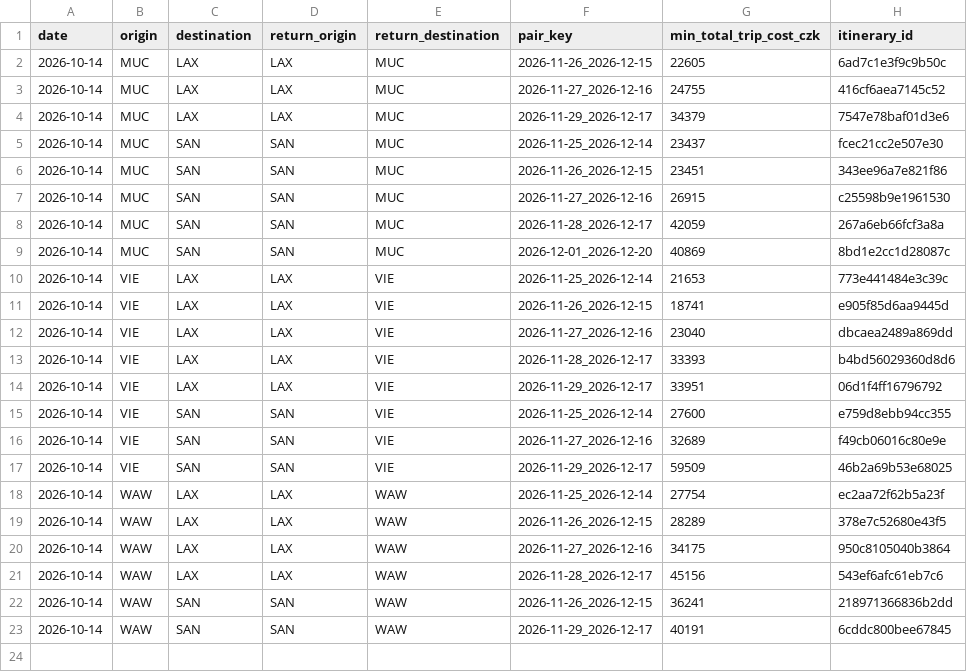
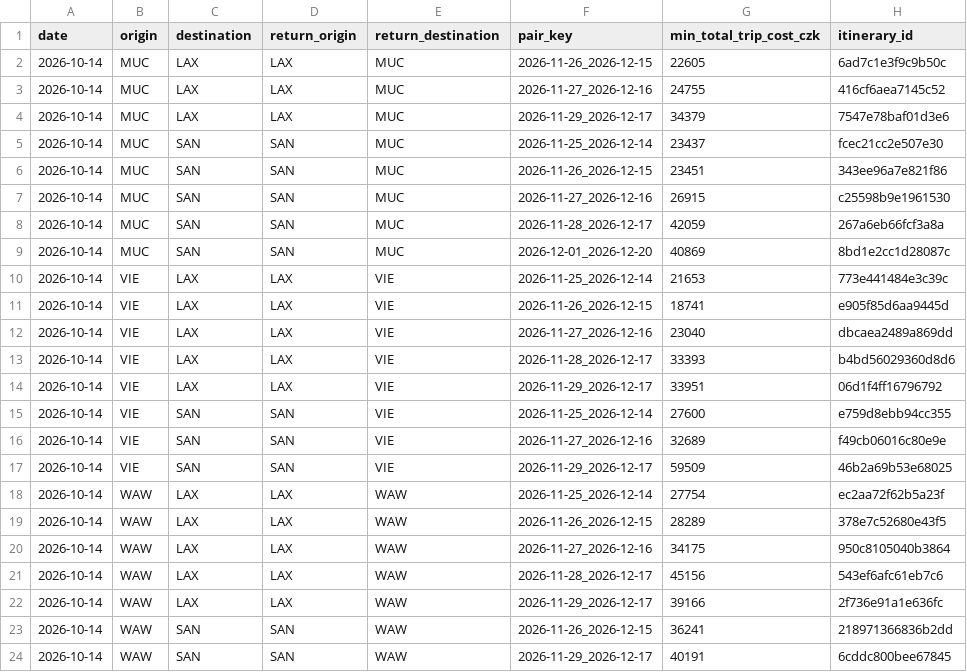
Before and after one commit to oliver-kutis/flight-tracker, a CSV file: data/history/route_daily_min.csv, drawn as a sheet.

```diff
--- a/data/history/route_daily_min.csv
+++ b/data/history/route_daily_min.csv
@@ -21,2 +21,3 @@ date,origin,destination,return_origin,return_destination,pair_key,min_total_trip
 2026-10-14,WAW,LAX,LAX,WAW,2026-11-28_2026-12-17,45156,543ef6afc61eb7c6
+2026-10-14,WAW,LAX,LAX,WAW,2026-11-29_2026-12-17,39166,2f736e91a1e636fc
 2026-10-14,WAW,SAN,SAN,WAW,2026-11-26_2026-12-15,36241,218971366836b2dd
```
Also changed, not shown: data/history/price_history.csv, 10 other files.
